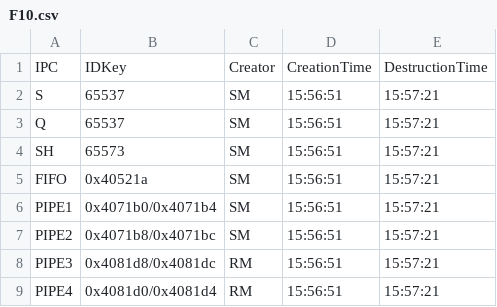
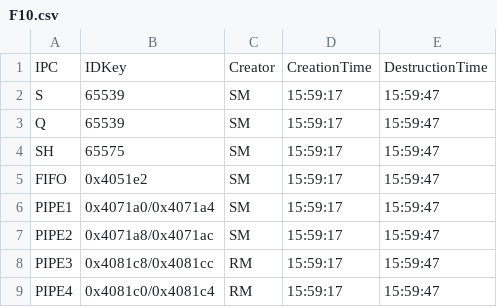
Before and after one commit to MarcoCastelli4/Sistemi-Operativi, a CSV file: OutputFiles/F10.csv, drawn as a sheet.

```diff
--- a/OutputFiles/F10.csv
+++ b/OutputFiles/F10.csv
@@ -1,9 +1,9 @@
 IPC;IDKey;Creator;CreationTime;DestructionTime
-S;65537;SM;15:56:51;15:57:21;
-Q;65537;SM;15:56:51;15:57:21;
-SH;65573;SM;15:56:51;15:57:21;
-FIFO;0x40521a;SM;15:56:51;15:57:21;
-PIPE1;0x4071b0/0x4071b4;SM;15:56:51;15:57:21;
-PIPE2;0x4071b8/0x4071bc;SM;15:56:51;15:57:21;
-PIPE3;0x4081d8/0x4081dc;RM;15:56:51;15:57:21;
-PIPE4;0x4081d0/0x4081d4;RM;15:56:51;15:57:21;
+S;65539;SM;15:59:17;15:59:47;
+Q;65539;SM;15:59:17;15:59:47;
+SH;65575;SM;15:59:17;15:59:47;
+FIFO;0x4051e2;SM;15:59:17;15:59:47;
+PIPE1;0x4071a0/0x4071a4;SM;15:59:17;15:59:47;
+PIPE2;0x4071a8/0x4071ac;SM;15:59:17;15:59:47;
+PIPE3;0x4081c8/0x4081cc;RM;15:59:17;15:59:47;
+PIPE4;0x4081c0/0x4081c4;RM;15:59:17;15:59:47;
```
Also changed, not shown: 13 other files.
